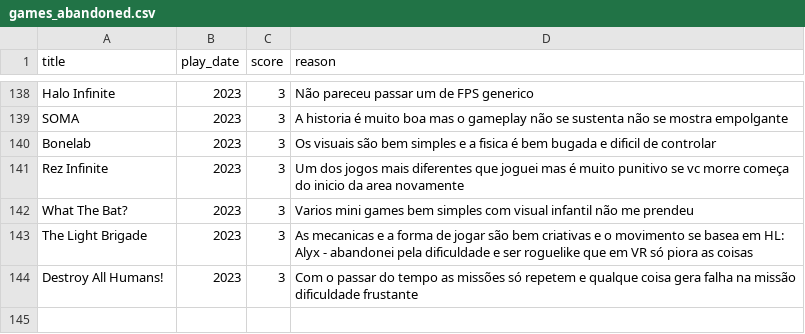
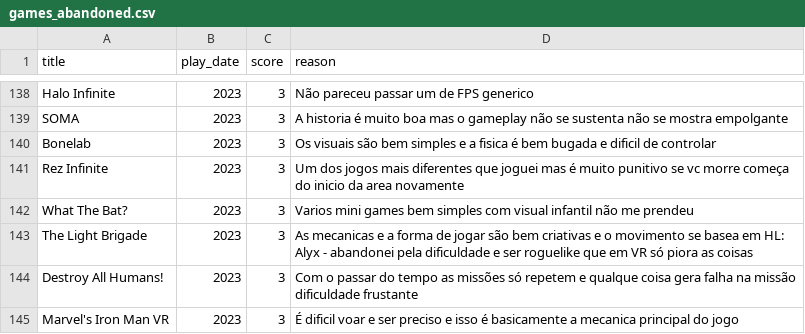
Before and after one commit to andredarcie/my-life-data, a CSV file: data/games/games_abandoned.csv, drawn as a sheet; only a part is shown, gaps mark what is left out; the diff names each change by its address in the sheet, - before the commit and + after, or states it on an @@ line.

Commit message:
Update games_abandoned.csv

```diff
--- a/data/games/games_abandoned.csv
+++ b/data/games/games_abandoned.csv
+row 145: Marvel's Iron Man VR | 2023 | 3 | É dificil voar e ser preciso e isso é basicamente a mecanica principal do jogo
```
